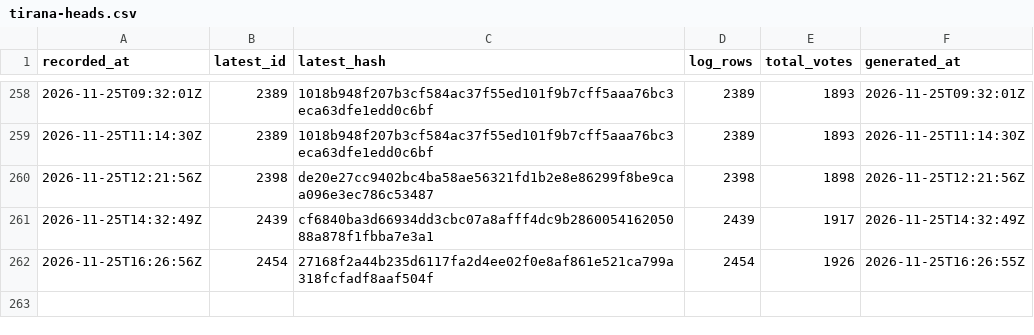
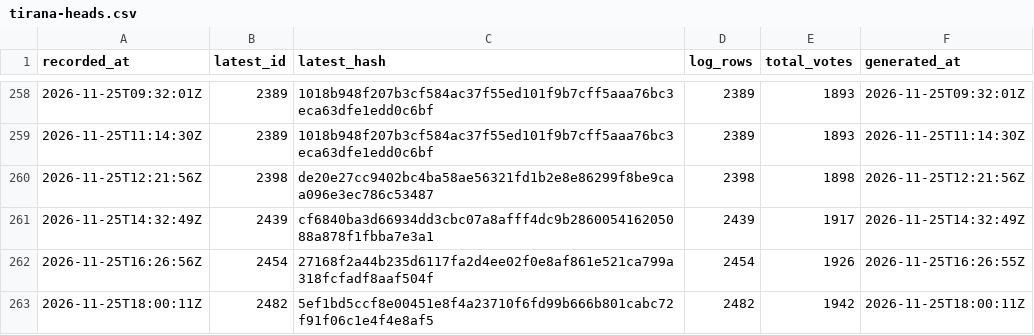
Before and after one commit to listastudentore-afk/lista-studentore-audit, a CSV file: tirana-heads.csv, drawn as a sheet; only a part is shown, gaps mark what is left out; the diff names each change by its address in the sheet, - before the commit and + after, or states it on an @@ line.

```diff
--- a/tirana-heads.csv
+++ b/tirana-heads.csv
+row 263: 2026-11-25T18:00:11Z | 2482 | 5ef1bd5ccf8e00451e8f4a23710f6fd99b666b801cabc72f91f06c1e4f4e8af5 | 2482 | 1942 | 2026-11-25T18:00:11Z
```
Also changed, not shown: heads.csv, 1 other file.
